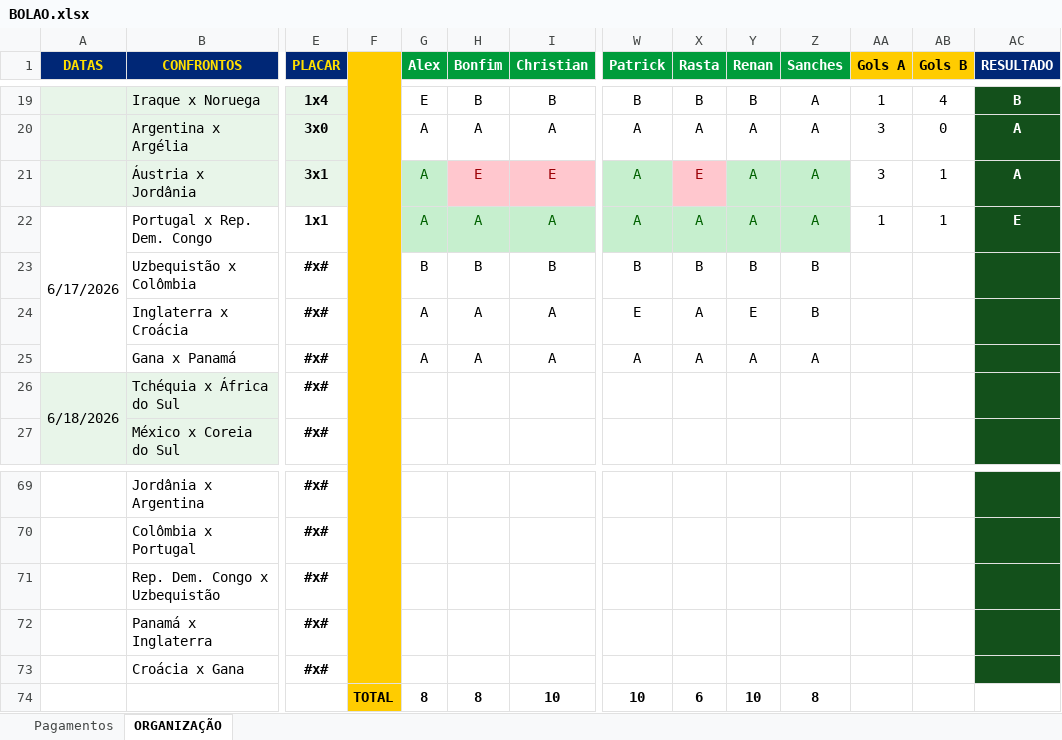
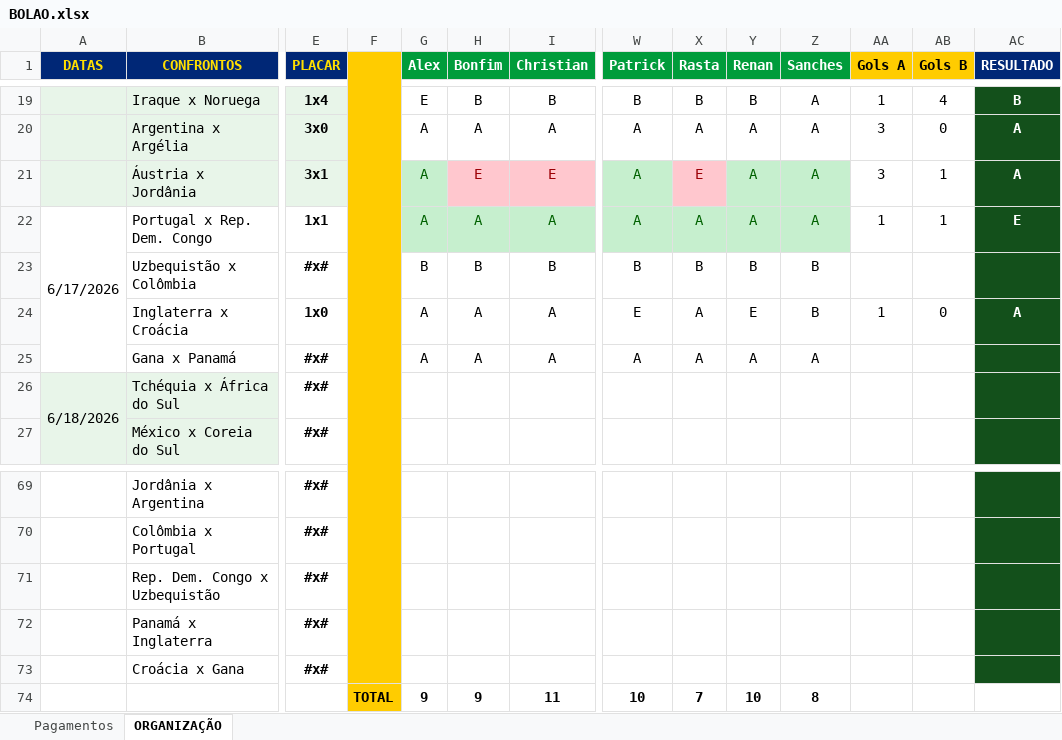
Before and after one commit to ChristianBranco/BolaoCopa, an Excel workbook: BOLAO.xlsx, sheet ORGANIZAÇÃO, drawn as a sheet; only a part is shown, gaps mark what is left out; values as stored, in another font and other column widths than the file's, no borders; conditional formats not drawn; removed rows and columns are numbered as before the commit, all else as after; rows hold the shown columns only; the diff names each change by its address in the sheet, - before the commit and + after, or states it on an @@ line.

Commit message:
Update BOLAO.xlsx

```diff
--- a/BOLAO.xlsx (sheet ORGANIZAÇÃO)
+++ b/BOLAO.xlsx (sheet ORGANIZAÇÃO)
-E24 (PLACAR): #x#
+E24 (PLACAR): 1x0
-AA24 (Gols A): (empty)
+AA24 (Gols A): 1
-AB24 (Gols B): (empty)
+AB24 (Gols B): 0
-AC24 (RESULTADO): (empty)
+AC24 (RESULTADO): A
-row 74:  |  |  | TOTAL | 8 | 8 | 10 | 10 | 6 | 10 | 8
+row 74:  |  |  | TOTAL | 9 | 9 | 11 | 10 | 7 | 10 | 8
```
